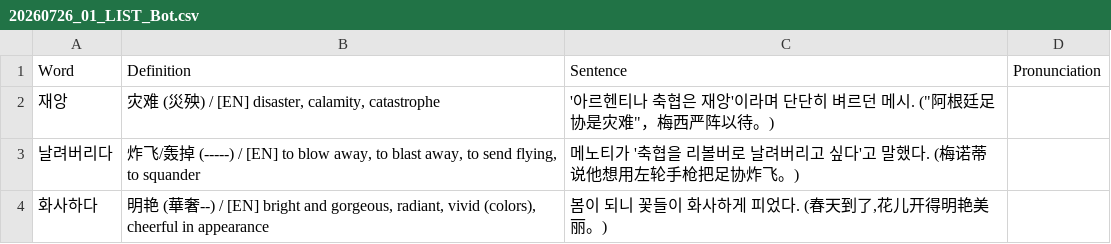
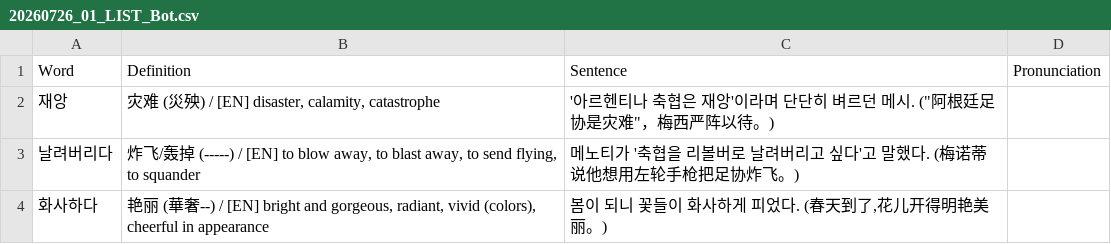
Before and after one commit to sinhong96/Korean-FlashCard-Web, a CSV file: vocablist_csv/20260726_01_LIST_Bot.csv, drawn as a sheet.

Commit message:
Bot: set 화사하다 中文 to 艳丽

```diff
--- a/vocablist_csv/20260726_01_LIST_Bot.csv
+++ b/vocablist_csv/20260726_01_LIST_Bot.csv
@@ -3,2 +3,2 @@ Word,Definition,Sentence,Pronunciation
 날려버리다,"炸飞/轰掉 (-----) / [EN] to blow away, to blast away, to send flying, to squander",메노티가 '축협을 리볼버로 날려버리고 싶다'고 말했다. (梅诺蒂说他想用左轮手枪把足协炸飞。),
-화사하다,"明艳 (華奢--) / [EN] bright and gorgeous, radiant, vivid (colors), cheerful in appearance","봄이 되니 꽃들이 화사하게 피었다. (春天到了,花儿开得明艳美丽。)",
+화사하다,"艳丽 (華奢--) / [EN] bright and gorgeous, radiant, vivid (colors), cheerful in appearance","봄이 되니 꽃들이 화사하게 피었다. (春天到了,花儿开得明艳美丽。)",
```
